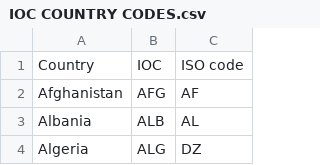
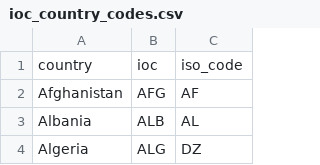
Before and after one commit to LucasAmion/proyecto_watos, a CSV file: archive/ioc_country_codes.csv (was archive/IOC COUNTRY CODES.csv), drawn as a sheet; only a part is shown; removed rows and columns are numbered as before the commit, all else as after; the diff names each change by its address in the sheet, - before the commit and + after, or states it on an @@ line.

```diff
--- a/archive/IOC COUNTRY CODES.csv
+++ b/archive/ioc_country_codes.csv
-row 1: Country | IOC | ISO code
+row 1: country | ioc | iso_code
```
Also changed, not shown: 2 other files.
